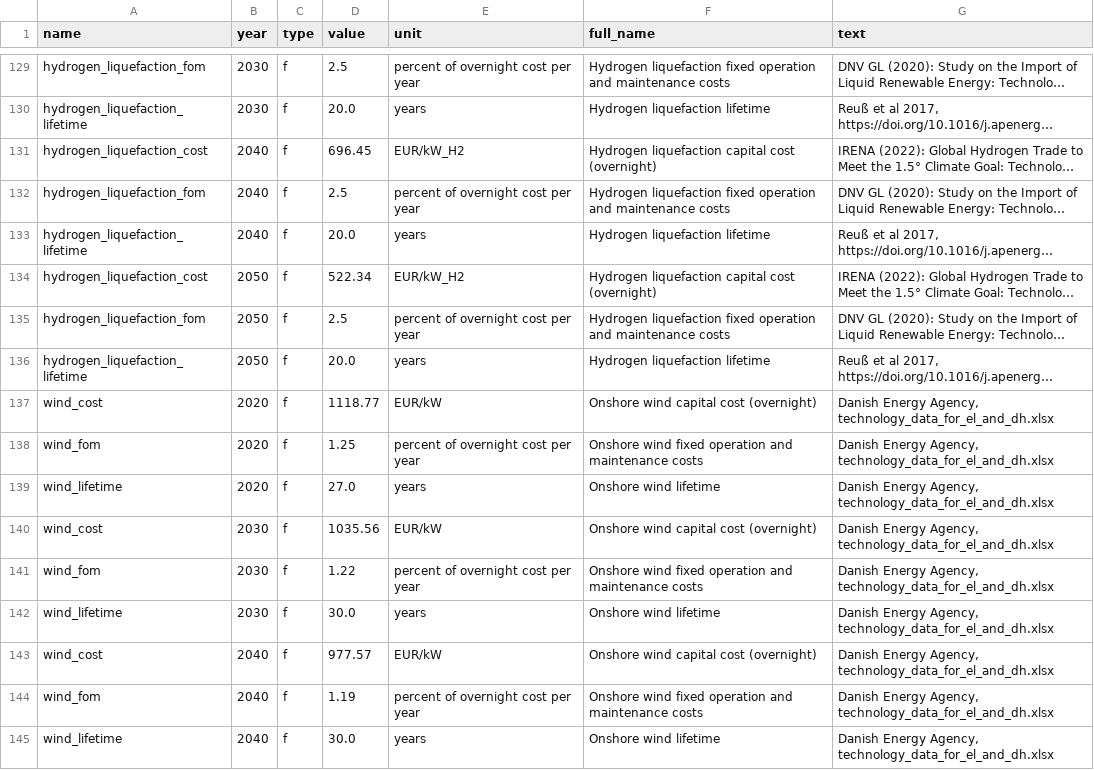
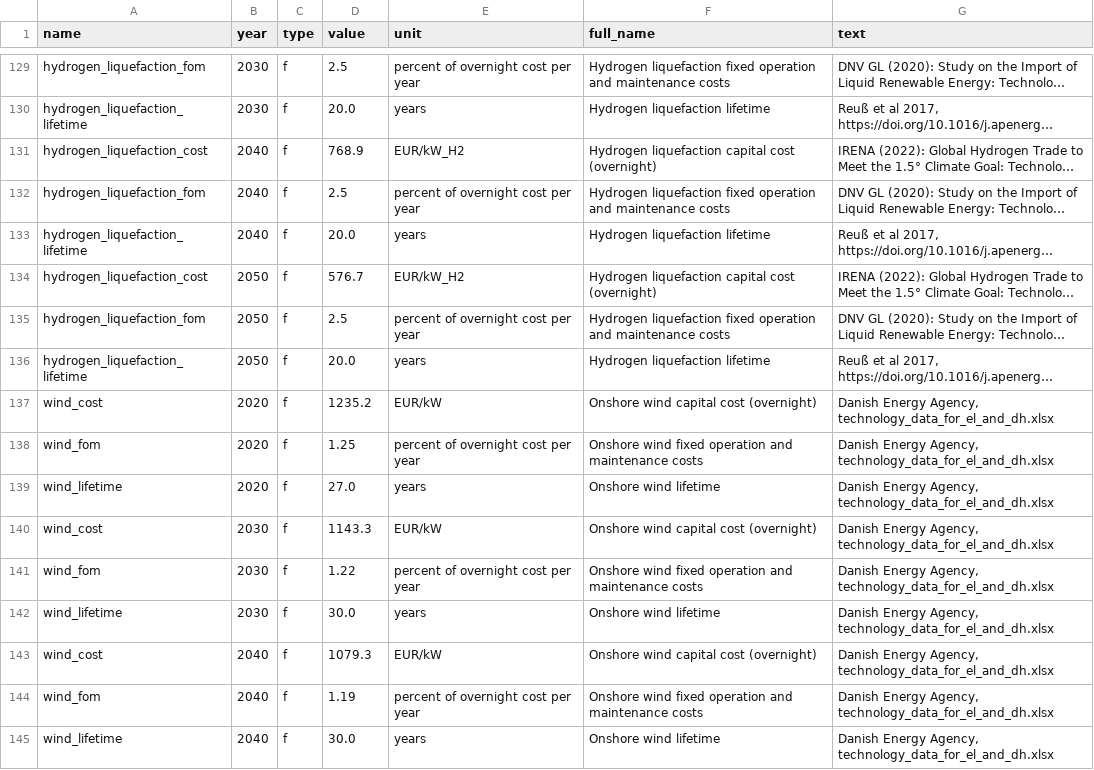
Before and after one commit to PyPSA/efuels-server, a CSV file: defaults.csv, drawn as a sheet; only a part is shown, gaps mark what is left out; long unchanged cells end in …; the diff covers the shown part only; the diff names each change by its address in the sheet, - before the commit and + after, or states it on an @@ line.

```diff
--- a/defaults.csv
+++ b/defaults.csv
-D131 (value): 696.45
+D131 (value): 768.9
-D134 (value): 522.34
+D134 (value): 576.7
-D137 (value): 1118.77
+D137 (value): 1235.2
-D140 (value): 1035.56
+D140 (value): 1143.3
-D143 (value): 977.57
+D143 (value): 1079.3
```
Also changed, not shown: 117 edited cells elsewhere in this file, 3 other files.
